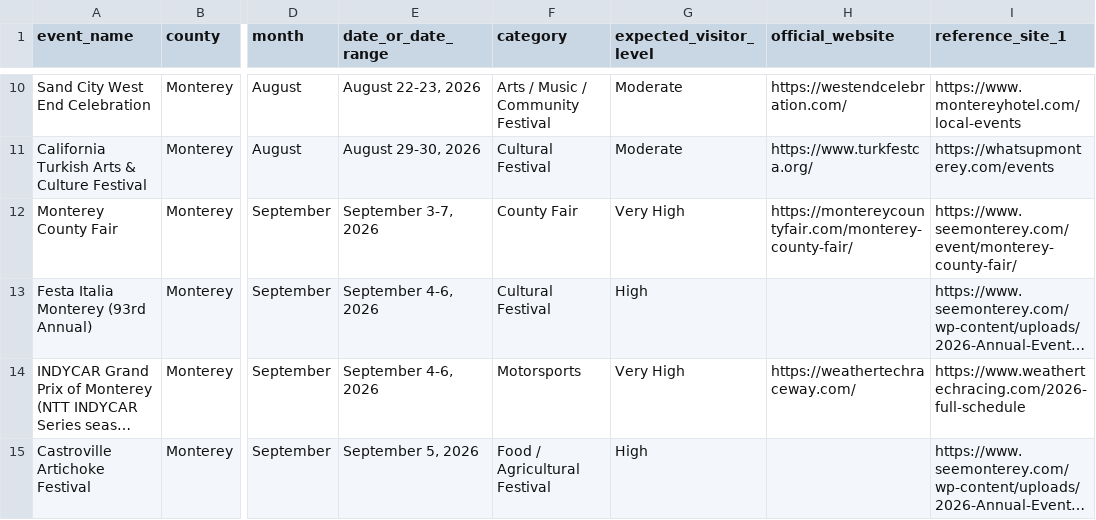
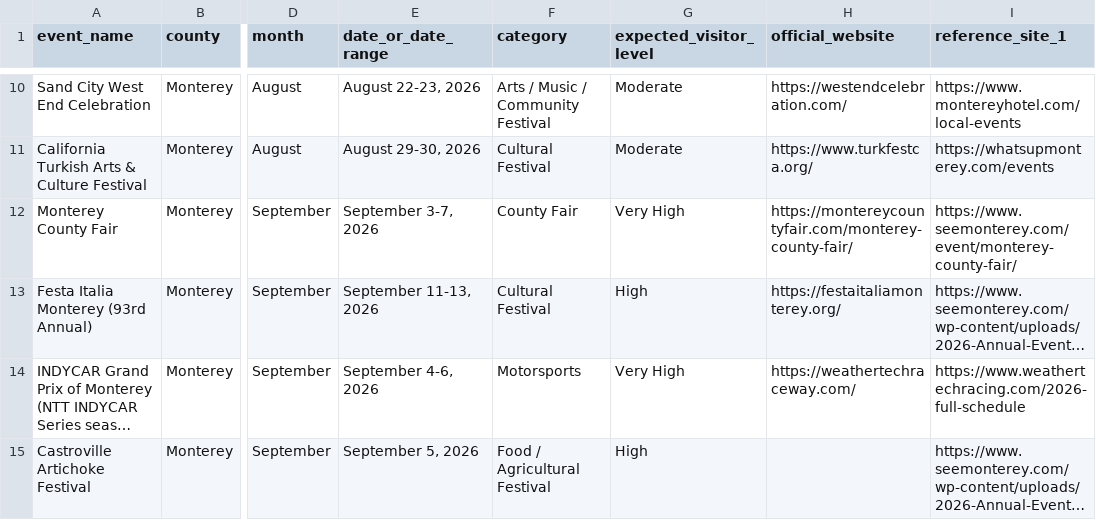
Before and after one commit to codervijo/montereybayevents, a CSV file: data/monterey_santacruz_events_aug_dec_2026.csv, drawn as a sheet; only a part is shown, gaps mark what is left out; long unchanged cells end in …; the diff names each change by its address in the sheet, - before the commit and + after, or states it on an @@ line.

```diff
--- a/data/monterey_santacruz_events_aug_dec_2026.csv
+++ b/data/monterey_santacruz_events_aug_dec_2026.csv
-E13 (date_or_date_range): September 4-6, 2026
+E13 (date_or_date_range): September 11-13, 2026
-H13 (official_website): (empty)
+H13 (official_website): https://festaitaliamonterey.org/
```
Also changed, not shown: 3 other files.
